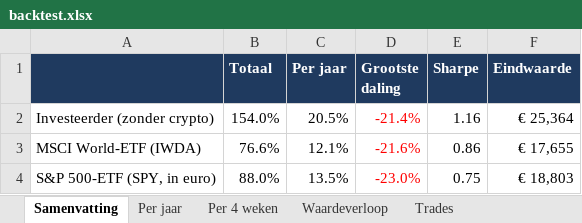
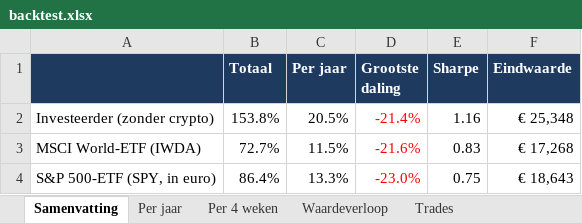
Before and after one commit to Sewpersonic/trend-agent, an Excel workbook: backtest/controle-zonder-crypto/backtest.xlsx, sheet Samenvatting, drawn as a sheet; values as stored, in another font and other column widths than the file's, no borders; the diff names each change by its address in the sheet, - before the commit and + after, or states it on an @@ line.

```diff
--- a/backtest/controle-zonder-crypto/backtest.xlsx (sheet Samenvatting)
+++ b/backtest/controle-zonder-crypto/backtest.xlsx (sheet Samenvatting)
-B2 (Totaal): 154.0%
+B2 (Totaal): 153.8%
-F2 (Eindwaarde): € 25,364
+F2 (Eindwaarde): € 25,348
-B3 (Totaal): 76.6%
+B3 (Totaal): 72.7%
-C3 (Per jaar): 12.1%
+C3 (Per jaar): 11.5%
-E3 (Sharpe): 0.86
+E3 (Sharpe): 0.83
-F3 (Eindwaarde): € 17,655
+F3 (Eindwaarde): € 17,268
-B4 (Totaal): 88.0%
+B4 (Totaal): 86.4%
-C4 (Per jaar): 13.5%
+C4 (Per jaar): 13.3%
-F4 (Eindwaarde): € 18,803
+F4 (Eindwaarde): € 18,643
```
Also changed, not shown: sheet Trades, sheet Waardeverloop, sheet Per jaar, sheet Per 4 weken, backtest/controle-alleen-etf/backtest.xlsx, backtest/investeerder/backtest.xlsx, 9 other files.
